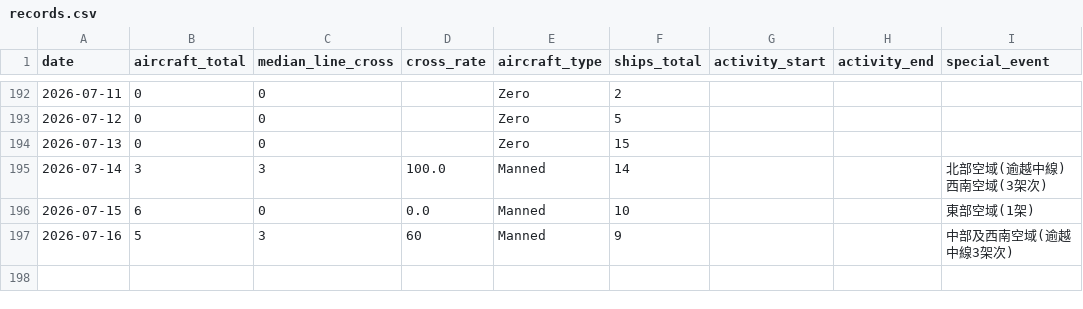
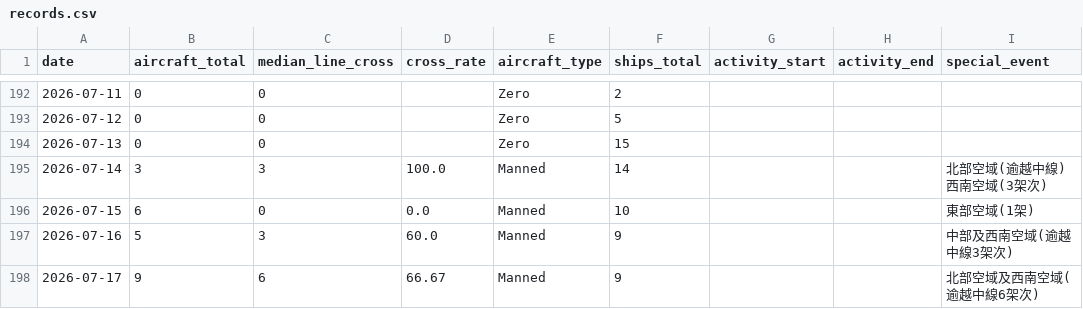
Before and after one commit to lioneer32232002-commits/pla-tracker, a CSV file: data/records.csv, drawn as a sheet; only a part is shown, gaps mark what is left out.

```diff
--- a/data/records.csv
+++ b/data/records.csv
@@ -215,2 +215,3 @@ date,aircraft_total,median_line_cross,cross_rate,aircraft_type,ships_total,activ
 2026-07-15,6,0,0.0,Manned,10,,,東部空域(1架)
-2026-07-16,5,3,60,Manned,9,,,中部及西南空域(逾越中線3架次)
+2026-07-16,5,3,60.0,Manned,9,,,中部及西南空域(逾越中線3架次)
+2026-07-17,9,6,66.67,Manned,9,,,北部空域及西南空域(逾越中線6架次)
```
Also changed, not shown: 14 other files.
